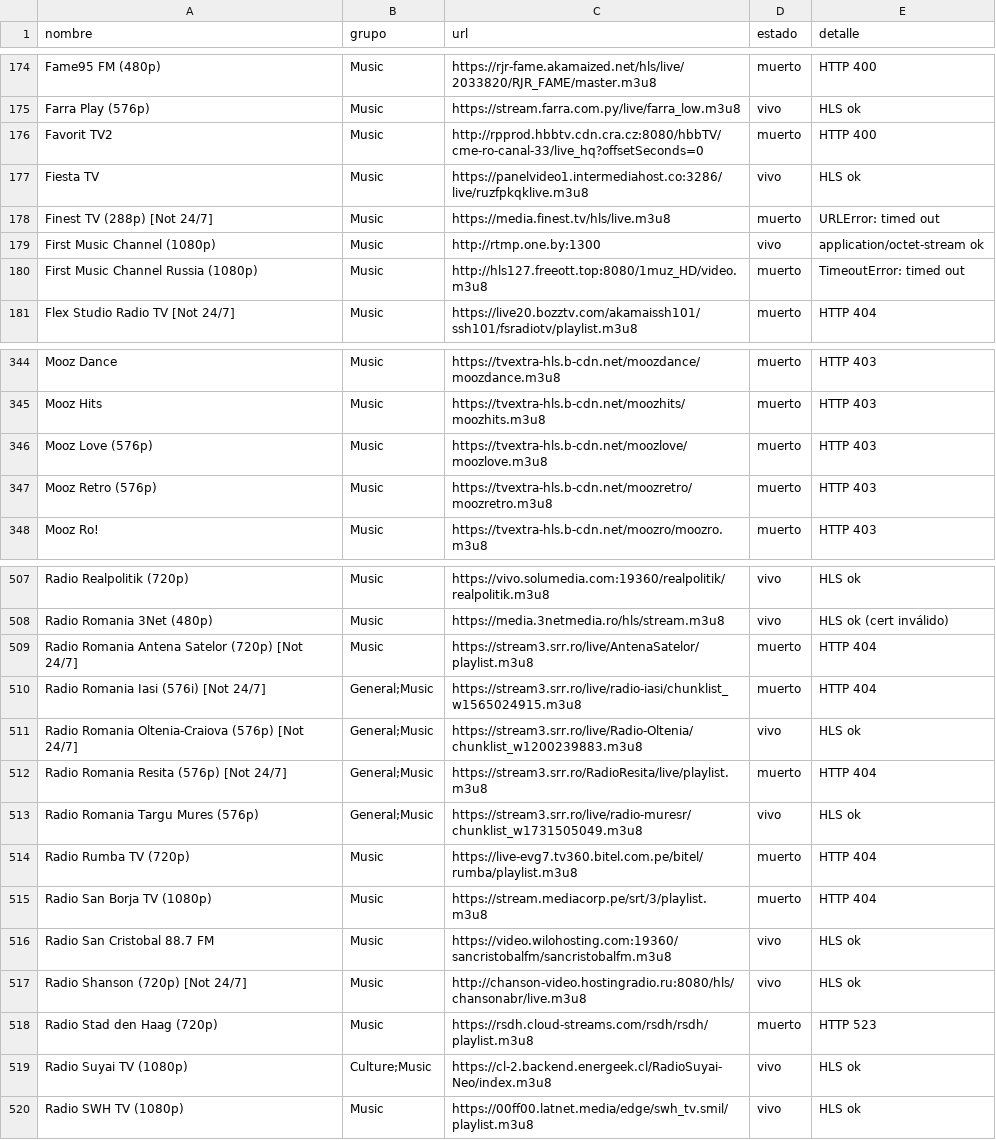
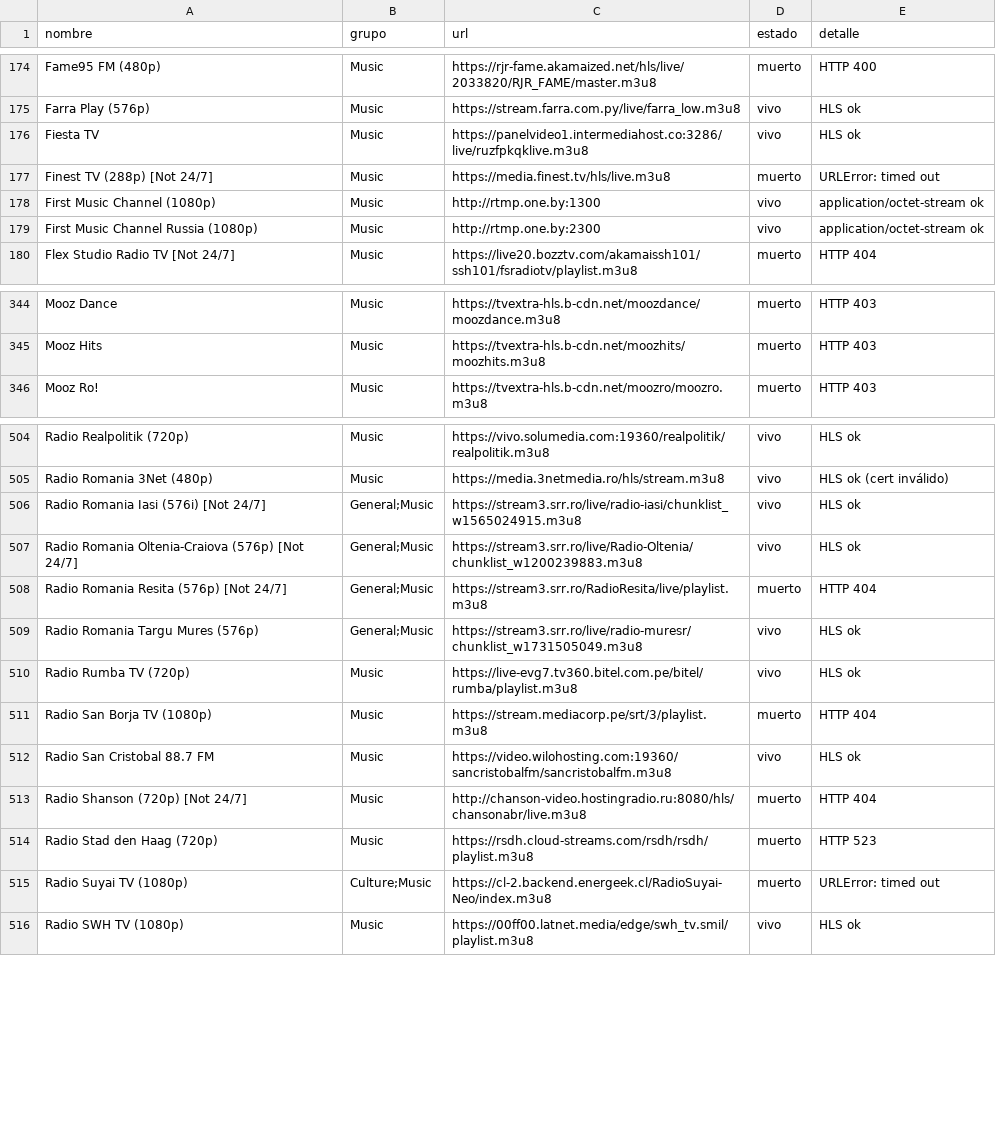
Before and after one commit to hamunoz/Tawyers-IPTV, a CSV file: lists/music_reporte.csv, drawn as a sheet; only a part is shown, gaps mark what is left out; the diff covers the shown part only.

```diff
--- a/lists/music_reporte.csv
+++ b/lists/music_reporte.csv
@@ -175,3 +175,2 @@ Fame95 FM (480p),Music,https://rjr-fame.akamaized.net/hls/live/2033820/RJR_FAME/
 Farra Play (576p),Music,https://stream.farra.com.py/live/farra_low.m3u8,vivo,HLS ok
-Favorit TV2,Music,http://rpprod.hbbtv.cdn.cra.cz:8080/hbbTV/cme-ro-canal-33/live_hq?offsetSeconds=0,muerto,HTTP 400
 Fiesta TV,Music,https://panelvideo1.intermediahost.co:3286/live/ruzfpkqklive.m3u8,vivo,HLS ok
@@ -179,3 +178,3 @@ Finest TV (288p) [Not 24/7],Music,https://media.finest.tv/hls/live.m3u8,muerto,U
 First Music Channel (1080p),Music,http://rtmp.one.by:1300,vivo,application/octet-stream ok
-First Music Channel Russia (1080p),Music,http://hls127.freeott.top:8080/1muz_HD/video.m3u8,muerto,TimeoutError: timed out
+First Music Channel Russia (1080p),Music,http://rtmp.one.by:2300,vivo,application/octet-stream ok
 Flex Studio Radio TV [Not 24/7],Music,https://live20.bozztv.com/akamaissh101/ssh101/fsradiotv/playlist.m3u8,muerto,HTTP 404
@@ -345,4 +345,2 @@ Mooz Dance,Music,https://tvextra-hls.b-cdn.net/moozdance/moozdance.m3u8,muerto,H
 Mooz Hits,Music,https://tvextra-hls.b-cdn.net/moozhits/moozhits.m3u8,muerto,HTTP 403
-Mooz Love (576p),Music,https://tvextra-hls.b-cdn.net/moozlove/moozlove.m3u8,muerto,HTTP 403
-Mooz Retro (576p),Music,https://tvextra-hls.b-cdn.net/moozretro/moozretro.m3u8,muerto,HTTP 403
 Mooz Ro!,Music,https://tvextra-hls.b-cdn.net/moozro/moozro.m3u8,muerto,HTTP 403
@@ -508,4 +505,3 @@ Radio Realpolitik (720p),Music,https://vivo.solumedia.com:19360/realpolitik/real
 Radio Romania 3Net (480p),Music,https://media.3netmedia.ro/hls/stream.m3u8,vivo,HLS ok (cert inválido)
-Radio Romania Antena Satelor (720p) [Not 24/7],Music,https://stream3.srr.ro/live/AntenaSatelor/playlist.m3u8,muerto,HTTP 404
-Radio Romania Iasi (576i) [Not 24/7],General;Music,https://stream3.srr.ro/live/radio-iasi/chunklist_w1565024915.m3u8,muerto,HTTP 404
+Radio Romania Iasi (576i) [Not 24/7],General;Music,https://stream3.srr.ro/live/radio-iasi/chunklist_w1565024915.m3u8,vivo,HLS ok
 Radio Romania Oltenia-Craiova (576p) [Not 24/7],General;Music,https://stream3.srr.ro/live/Radio-Oltenia/chunklist_w1200239883.m3u8,vivo,HLS ok
@@ -513,8 +509,8 @@ Radio Romania Resita (576p) [Not 24/7],General;Music,https://stream3.srr.ro/Radi
 Radio Romania Targu Mures (576p),General;Music,https://stream3.srr.ro/live/radio-muresr/chunklist_w1731505049.m3u8,vivo,HLS ok
-Radio Rumba TV (720p),Music,https://live-evg7.tv360.bitel.com.pe/bitel/rumba/playlist.m3u8,muerto,HTTP 404
+Radio Rumba TV (720p),Music,https://live-evg7.tv360.bitel.com.pe/bitel/rumba/playlist.m3u8,vivo,HLS ok
 Radio San Borja TV (1080p),Music,https://stream.mediacorp.pe/srt/3/playlist.m3u8,muerto,HTTP 404
 Radio San Cristobal 88.7 FM,Music,https://video.wilohosting.com:19360/sancristobalfm/sancristobalfm.m3u8,vivo,HLS ok
-Radio Shanson (720p) [Not 24/7],Music,http://chanson-video.hostingradio.ru:8080/hls/chansonabr/live.m3u8,vivo,HLS ok
+Radio Shanson (720p) [Not 24/7],Music,http://chanson-video.hostingradio.ru:8080/hls/chansonabr/live.m3u8,muerto,HTTP 404
 Radio Stad den Haag (720p),Music,https://rsdh.cloud-streams.com/rsdh/rsdh/playlist.m3u8,muerto,HTTP 523
-Radio Suyai TV (1080p),Culture;Music,https://cl-2.backend.energeek.cl/RadioSuyai-Neo/index.m3u8,vivo,HLS ok
+Radio Suyai TV (1080p),Culture;Music,https://cl-2.backend.energeek.cl/RadioSuyai-Neo/index.m3u8,muerto,URLError: timed out
 Radio SWH TV (1080p),Music,https://00ff00.latnet.media/edge/swh_tv.smil/playlist.m3u8,vivo,HLS ok
```
Also changed, not shown: 1 added row, 1 removed row and 82 edited cells elsewhere in this file, 2 other files.
